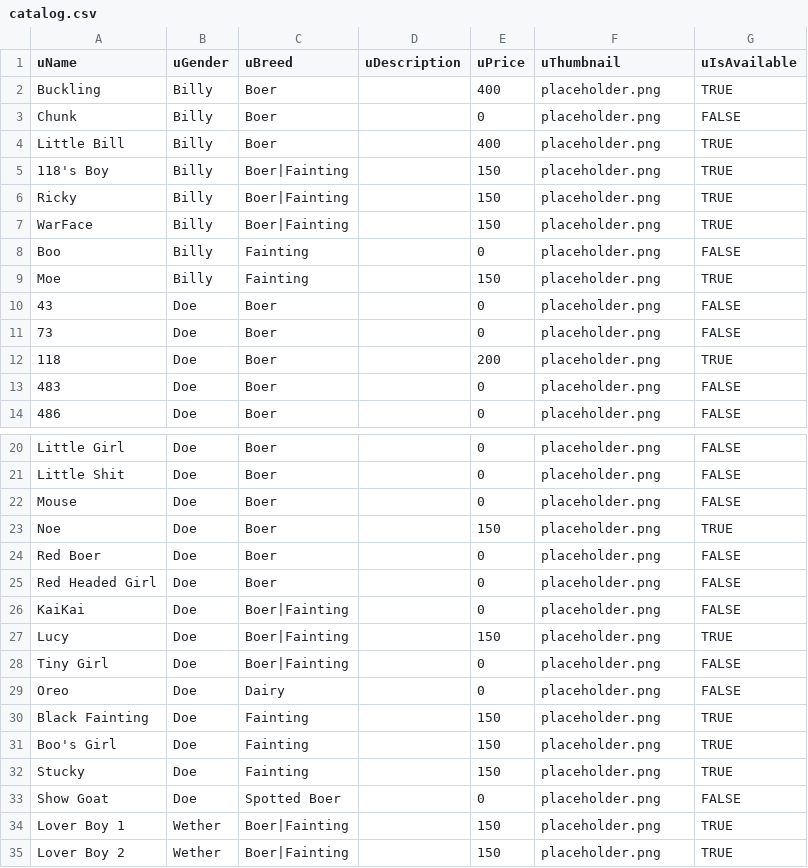
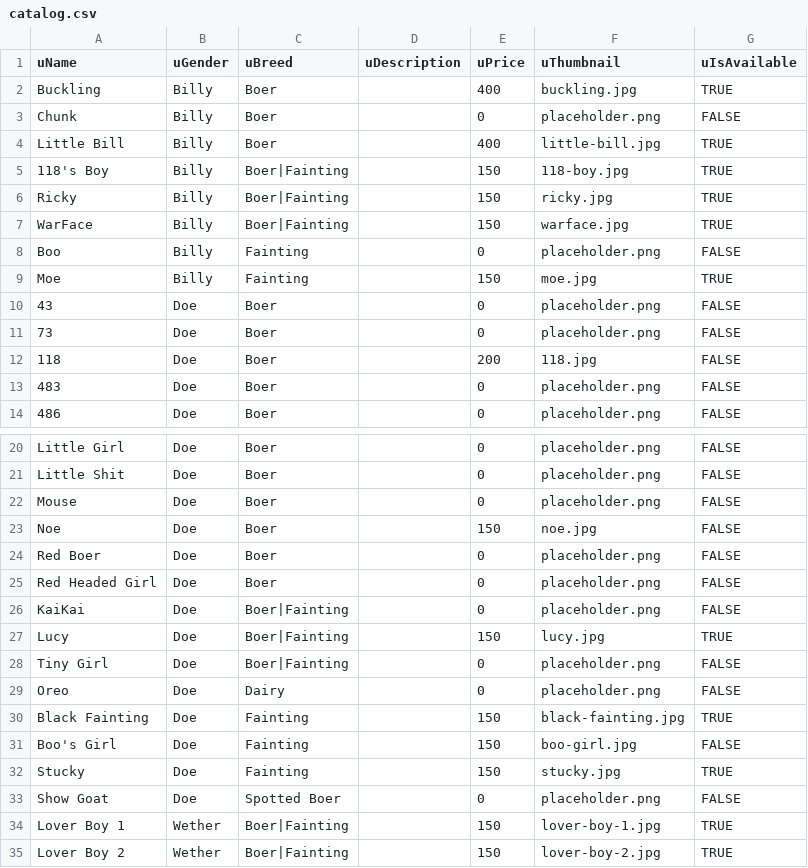
Before and after one commit to this-that-farm/com-thisthatfarm, a CSV file: data/catalog.csv, drawn as a sheet; only a part is shown, gaps mark what is left out.

Commit message:
chore: update catalog with images and availability

```diff
--- a/data/catalog.csv
+++ b/data/catalog.csv
@@ -1,13 +1,13 @@
 uName,uGender,uBreed,uDescription,uPrice,uThumbnail,uIsAvailable
-Buckling,Billy,Boer,,400,placeholder.png,TRUE
+Buckling,Billy,Boer,,400,buckling.jpg,TRUE
 Chunk,Billy,Boer,,0,placeholder.png,FALSE
-Little Bill,Billy,Boer,,400,placeholder.png,TRUE
-118's Boy,Billy,Boer|Fainting,,150,placeholder.png,TRUE
-Ricky,Billy,Boer|Fainting,,150,placeholder.png,TRUE
-WarFace,Billy,Boer|Fainting,,150,placeholder.png,TRUE
+Little Bill,Billy,Boer,,400,little-bill.jpg,TRUE
+118's Boy,Billy,Boer|Fainting,,150,118-boy.jpg,TRUE
+Ricky,Billy,Boer|Fainting,,150,ricky.jpg,TRUE
+WarFace,Billy,Boer|Fainting,,150,warface.jpg,TRUE
 Boo,Billy,Fainting,,0,placeholder.png,FALSE
-Moe,Billy,Fainting,,150,placeholder.png,TRUE
+Moe,Billy,Fainting,,150,moe.jpg,TRUE
 43,Doe,Boer,,0,placeholder.png,FALSE
 73,Doe,Boer,,0,placeholder.png,FALSE
-118,Doe,Boer,,200,placeholder.png,TRUE
+118,Doe,Boer,,200,118.jpg,FALSE
 483,Doe,Boer,,0,placeholder.png,FALSE
@@ -22,3 +22,3 @@ Little Shit,Doe,Boer,,0,placeholder.png,FALSE
 Mouse,Doe,Boer,,0,placeholder.png,FALSE
-Noe,Doe,Boer,,150,placeholder.png,TRUE
+Noe,Doe,Boer,,150,noe.jpg,FALSE
 Red Boer,Doe,Boer,,0,placeholder.png,FALSE
@@ -26,10 +26,10 @@ Red Headed Girl,Doe,Boer,,0,placeholder.png,FALSE
 KaiKai,Doe,Boer|Fainting,,0,placeholder.png,FALSE
-Lucy,Doe,Boer|Fainting,,150,placeholder.png,TRUE
+Lucy,Doe,Boer|Fainting,,150,lucy.jpg,TRUE
 Tiny Girl,Doe,Boer|Fainting,,0,placeholder.png,FALSE
 Oreo,Doe,Dairy,,0,placeholder.png,FALSE
-Black Fainting,Doe,Fainting,,150,placeholder.png,TRUE
-Boo's Girl,Doe,Fainting,,150,placeholder.png,TRUE
-Stucky,Doe,Fainting,,150,placeholder.png,TRUE
+Black Fainting,Doe,Fainting,,150,black-fainting.jpg,TRUE
+Boo's Girl,Doe,Fainting,,150,boo-girl.jpg,FALSE
+Stucky,Doe,Fainting,,150,stucky.jpg,TRUE
 Show Goat,Doe,Spotted Boer,,0,placeholder.png,FALSE
-Lover Boy 1,Wether,Boer|Fainting,,150,placeholder.png,TRUE
-Lover Boy 2,Wether,Boer|Fainting,,150,placeholder.png,TRUE
+Lover Boy 1,Wether,Boer|Fainting,,150,lover-boy-1.jpg,TRUE
+Lover Boy 2,Wether,Boer|Fainting,,150,lover-boy-2.jpg,TRUE
```
